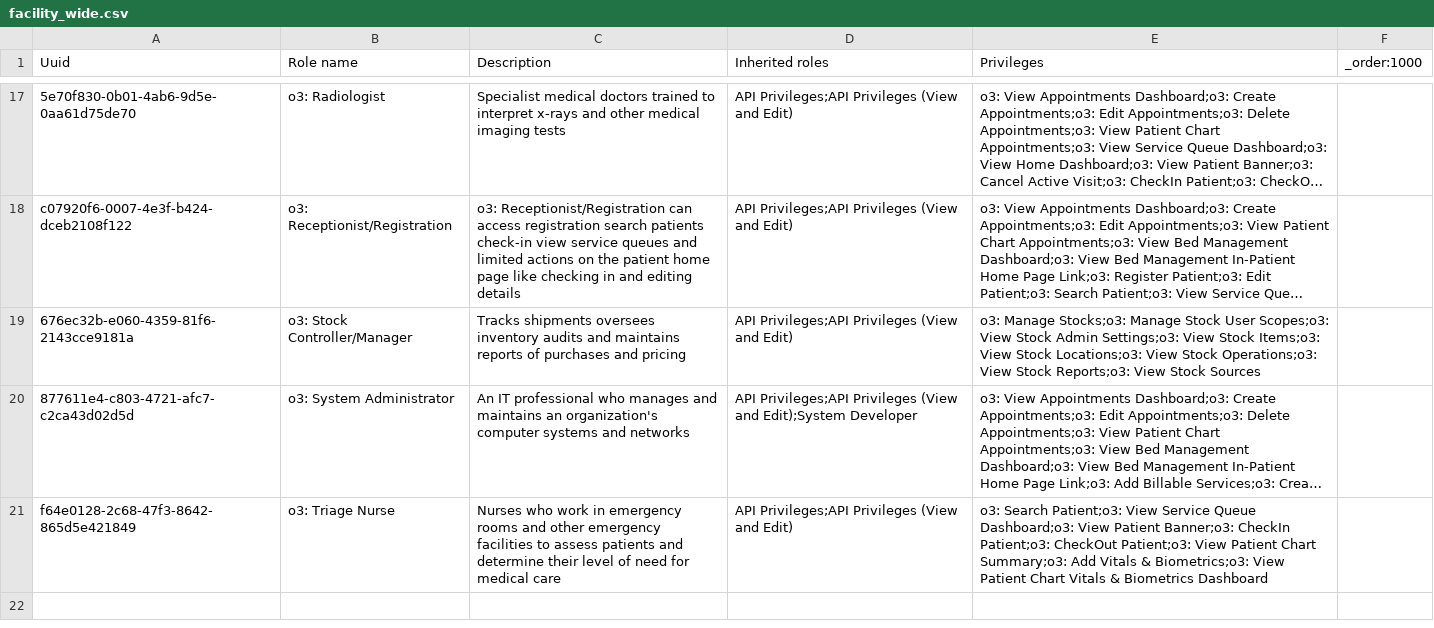
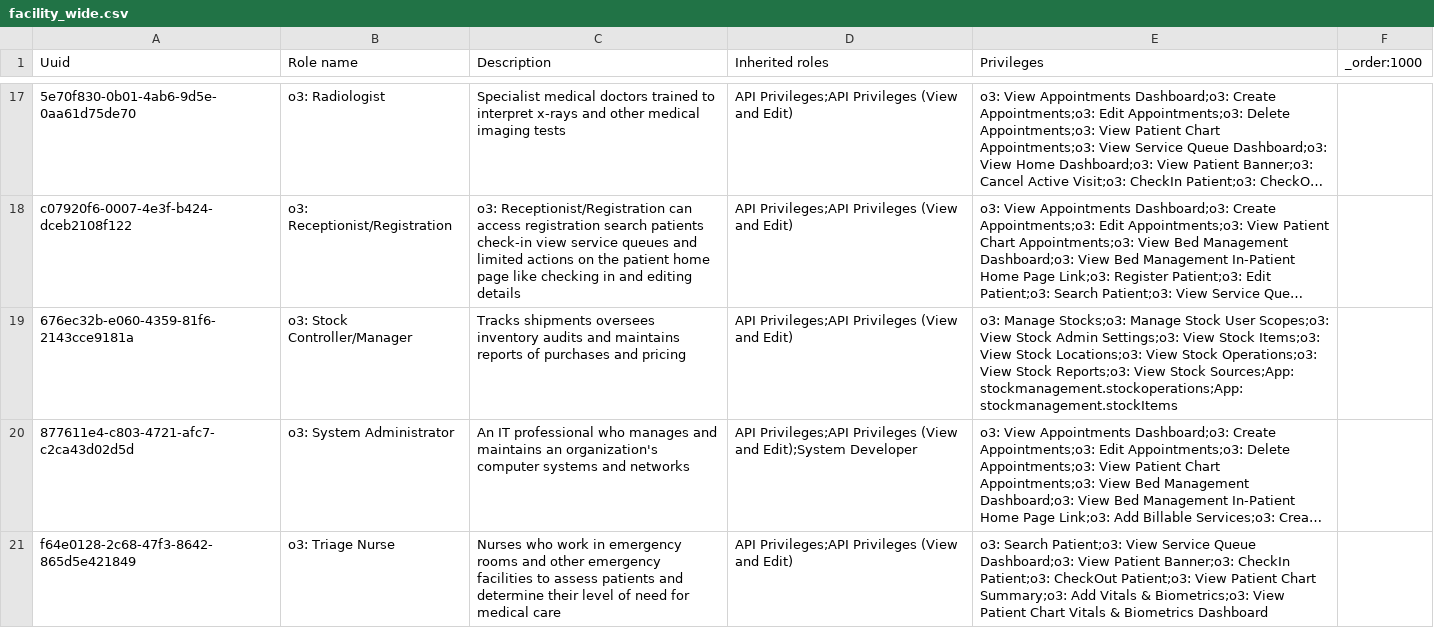
Before and after one commit to palladiumkenya/openmrs-config-kenyaemr, a CSV file: configuration/roles/facility_wide.csv, drawn as a sheet; only a part is shown, gaps mark what is left out; long unchanged cells end in …; the diff names each change by its address in the sheet, - before the commit and + after, or states it on an @@ line.

Commit message:
(fix) add missing stock roles

```diff
--- a/configuration/roles/facility_wide.csv
+++ b/configuration/roles/facility_wide.csv
-E19 (Privileges): …View Stock Sources
+E19 (Privileges): …View Stock Sources;App: stockmanagement.stockoperations;App: stockmanagement.stockItems
```
